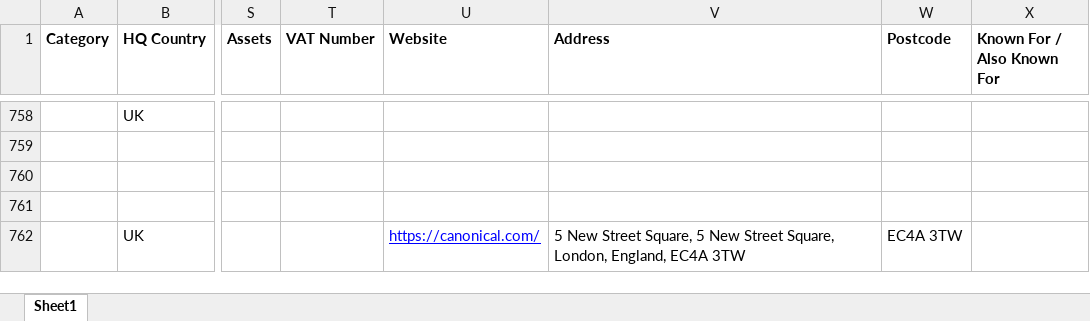
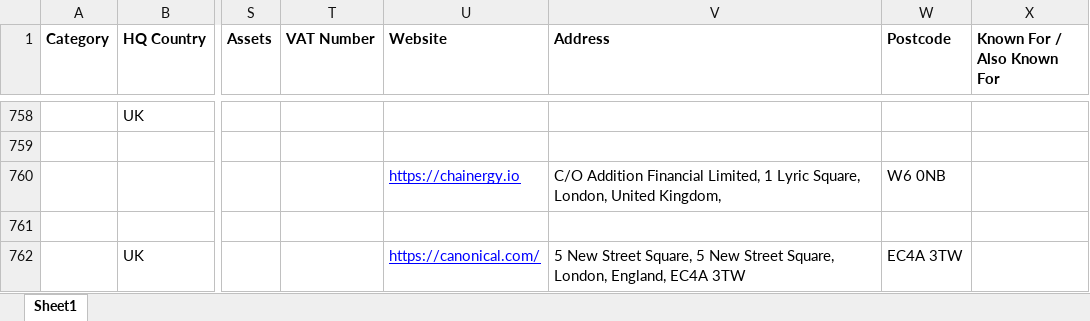
Before and after one commit to jcmariani1199-dot/NokiaPortal-Secure-V4, an Excel workbook: attached_assets/Portal_Data_Latest_1763559925774.xlsx, sheet Sheet1, drawn as a sheet; only a part is shown, gaps mark what is left out; values as stored, in another font and other column widths than the file's, no borders; the diff names each change by its address in the sheet, - before the commit and + after, or states it on an @@ line.

Commit message:
Automated portal data update on 06/01/2026 09:37:49

```diff
--- a/attached_assets/Portal_Data_Latest_1763559925774.xlsx (sheet Sheet1)
+++ b/attached_assets/Portal_Data_Latest_1763559925774.xlsx (sheet Sheet1)
-U760 (Website): (empty)
+U760 (Website): https://chainergy.io
-V760 (Address): (empty)
+V760 (Address): C/O Addition Financial Limited, 1 Lyric Square, London, United Kingdom,
-W760 (Postcode): (empty)
+W760 (Postcode): W6 0NB
```
